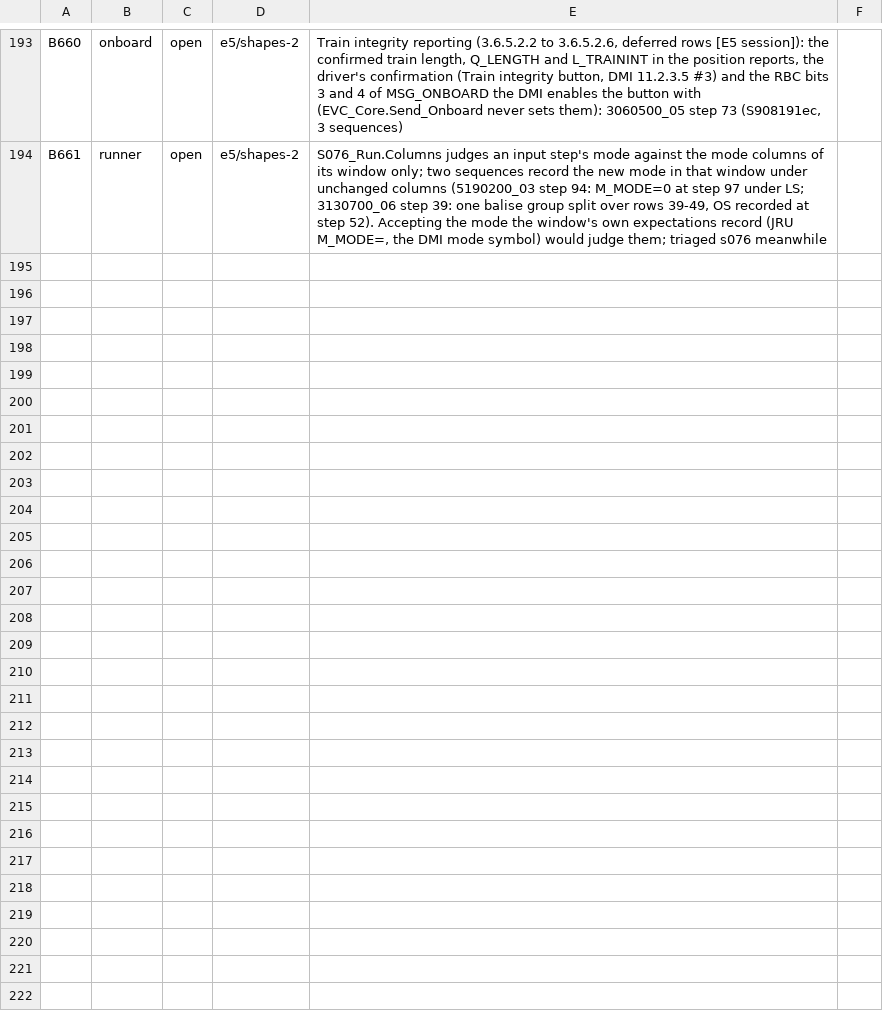
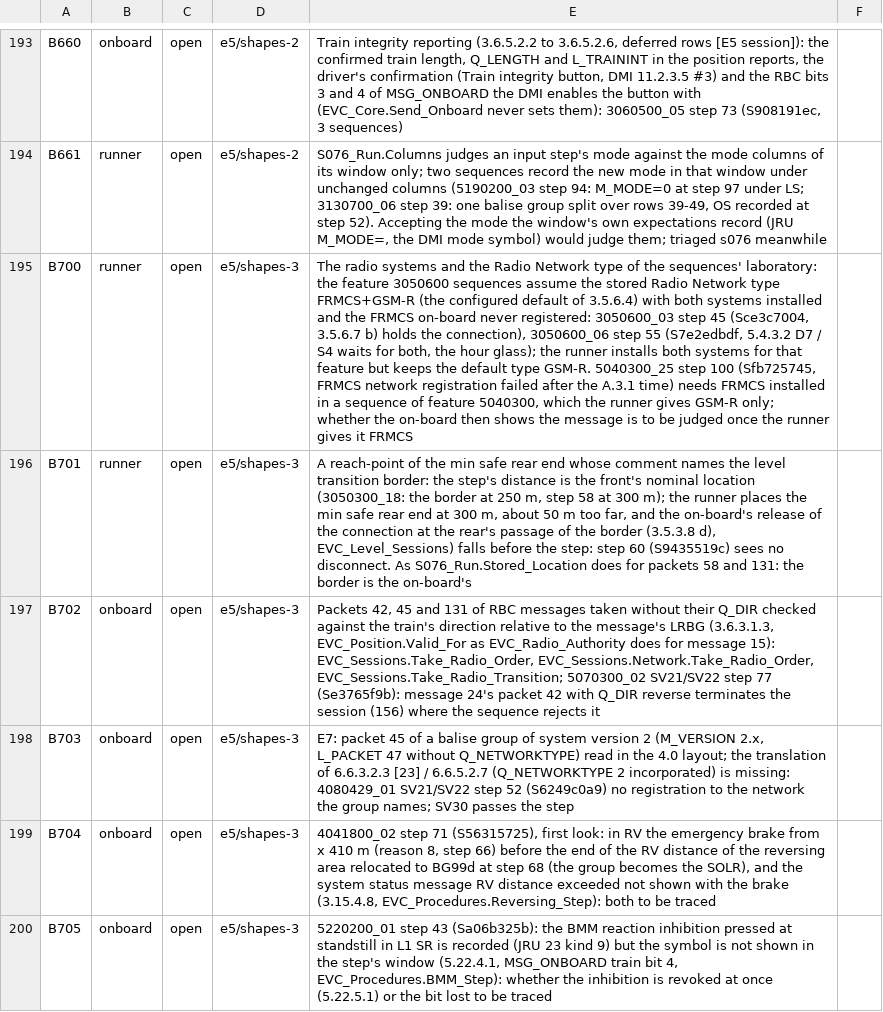
Before and after one commit to milanredele/etcs-dmi, a CSV file: doc/BACKLOG.csv, drawn as a sheet; only a part is shown, gaps mark what is left out; the diff covers the shown part only; the diff names each change by its address in the sheet, - before the commit and + after, or states it on an @@ line.

```diff
--- a/doc/BACKLOG.csv
+++ b/doc/BACKLOG.csv
+row 195: B700 | runner | open | e5/shapes-3 | The radio systems and the Radio Network type of the sequences' laboratory: the feature 3050600 sequences assume the stored Radio Network type FRMCS+GSM-R (the configured default of 3.5.6.4) with both systems installed and the FRMCS on-board never registered: 3050600_03 step 45 (Sce3c7004, 3.5.6.7 b) holds the connection), 3050600_06 step 55 (S7e2edbdf, 5.4.3.2 D7 / S4 waits for both, the hour glass); the runner installs both systems for that feature but keeps the default type GSM-R. 5040300_25 step 100 (Sfb725745, FRMCS network registration failed after the A.3.1 time) needs FRMCS installed in a sequence of feature 5040300, which the runner gives GSM-R only; whether the on-board then shows the message is to be judged once the runner gives it FRMCS
+row 196: B701 | runner | open | e5/shapes-3 | A reach-point of the min safe rear end whose comment names the level transition border: the step's distance is the front's nominal location (3050300_18: the border at 250 m, step 58 at 300 m); the runner places the min safe rear end at 300 m, about 50 m too far, and the on-board's release of the connection at the rear's passage of the border (3.5.3.8 d), EVC_Level_Sessions) falls before the step: step 60 (S9435519c) sees no disconnect. As S076_Run.Stored_Location does for packets 58 and 131: the border is the on-board's
+row 197: B702 | onboard | open | e5/shapes-3 | Packets 42, 45 and 131 of RBC messages taken without their Q_DIR checked against the train's direction relative to the message's LRBG (3.6.3.1.3, EVC_Position.Valid_For as EVC_Radio_Authority does for message 15): EVC_Sessions.Take_Radio_Order, EVC_Sessions.Network.Take_Radio_Order, EVC_Sessions.Take_Radio_Transition; 5070300_02 SV21/SV22 step 77 (Se3765f9b): message 24's packet 42 with Q_DIR reverse terminates the session (156) where the sequence rejects it
+row 198: B703 | onboard | open | e5/shapes-3 | E7: packet 45 of a balise group of system version 2 (M_VERSION 2.x, L_PACKET 47 without Q_NETWORKTYPE) read in the 4.0 layout; the translation of 6.6.3.2.3 [23] / 6.6.5.2.7 (Q_NETWORKTYPE 2 incorporated) is missing: 4080429_01 SV21/SV22 step 52 (S6249c0a9) no registration to the network the group names; SV30 passes the step
+row 199: B704 | onboard | open | e5/shapes-3 | 4041800_02 step 71 (S56315725), first look: in RV the emergency brake from x 410 m (reason 8, step 66) before the end of the RV distance of the reversing area relocated to BG99d at step 68 (the group becomes the SOLR), and the system status message RV distance exceeded not shown with the brake (3.15.4.8, EVC_Procedures.Reversing_Step): both to be traced
+row 200: B705 | onboard | open | e5/shapes-3 | 5220200_01 step 43 (Sa06b325b): the BMM reaction inhibition pressed at standstill in L1 SR is recorded (JRU 23 kind 9) but the symbol is not shown in the step's window (5.22.4.1, MSG_ONBOARD train bit 4, EVC_Procedures.BMM_Step): whether the inhibition is revoked at once (5.22.5.1) or the bit lost to be traced
```
Also changed, not shown: 5 added rows and 7 edited cells elsewhere in this file, 2 other files.
